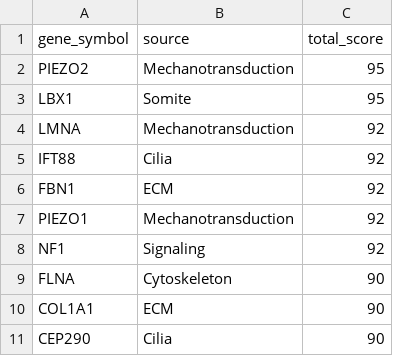
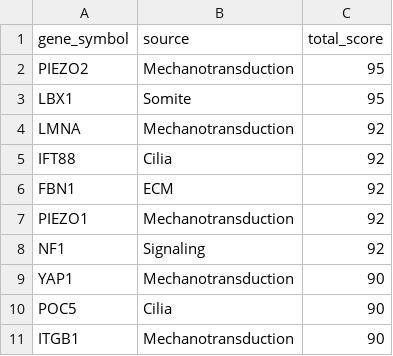
Before and after one commit to sayuj1989-ops/life, a CSV file: research/alphafold_countercurvature/data/processed/candidates.csv, drawn as a sheet.

```diff
--- a/research/alphafold_countercurvature/data/processed/candidates.csv
+++ b/research/alphafold_countercurvature/data/processed/candidates.csv
@@ -8,4 +8,4 @@ PIEZO1,Mechanotransduction,92
 NF1,Signaling,92
-FLNA,Cytoskeleton,90
-COL1A1,ECM,90
-CEP290,Cilia,90
+YAP1,Mechanotransduction,90
+POC5,Cilia,90
+ITGB1,Mechanotransduction,90
```
Also changed, not shown: research/alphafold_countercurvature/data/manifest.csv, 28 other files.
